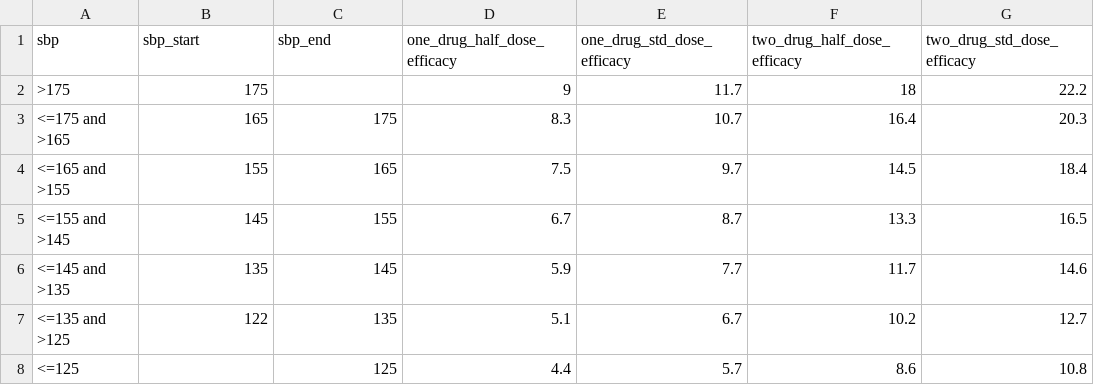
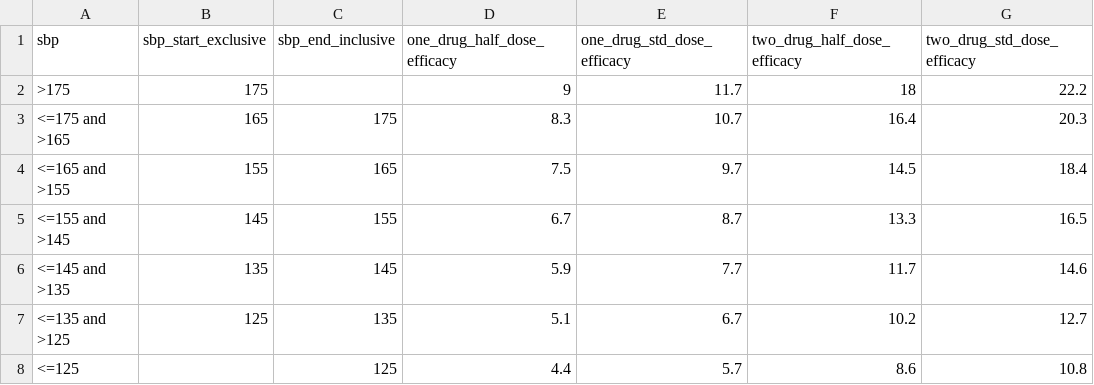
Before and after one commit to ihmeuw/vivarium_nih_us_cvd, a CSV file: src/vivarium_nih_us_cvd/data/drug_efficacy_sbp_new.csv, drawn as a sheet; only a part is shown; the diff names each change by its address in the sheet, - before the commit and + after, or states it on an @@ line.

```diff
--- a/src/vivarium_nih_us_cvd/data/drug_efficacy_sbp_new.csv
+++ b/src/vivarium_nih_us_cvd/data/drug_efficacy_sbp_new.csv
-B1: sbp_start
+B1: sbp_start_exclusive
-C1: sbp_end
+C1: sbp_end_inclusive
-B7 (sbp_start_exclusive): 122
+B7 (sbp_start_exclusive): 125
```
Also changed, not shown: 6 other files.
